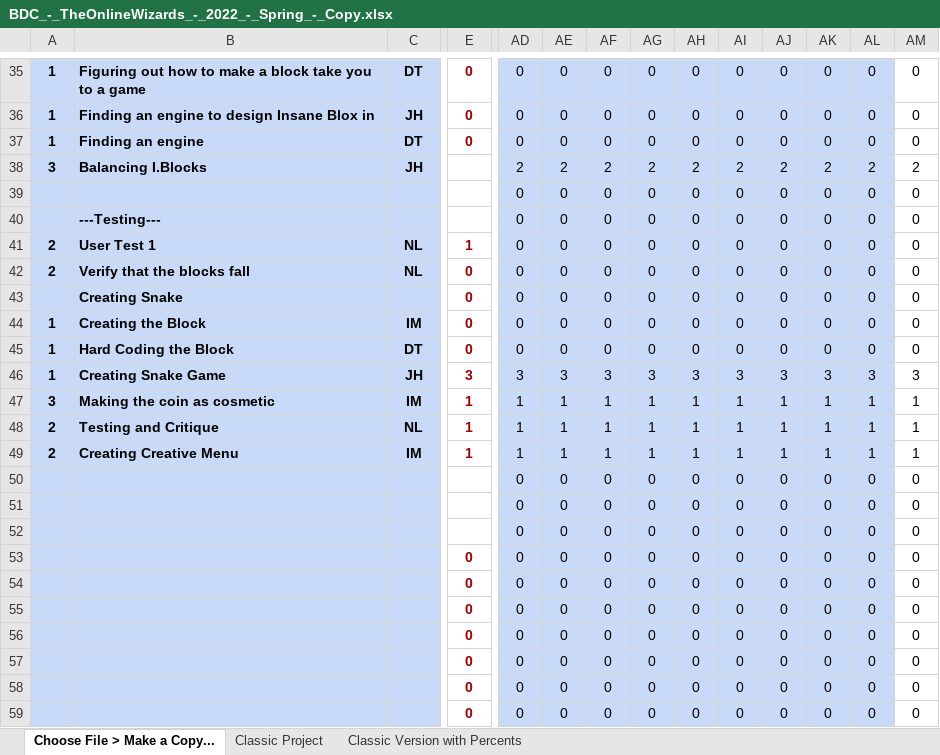
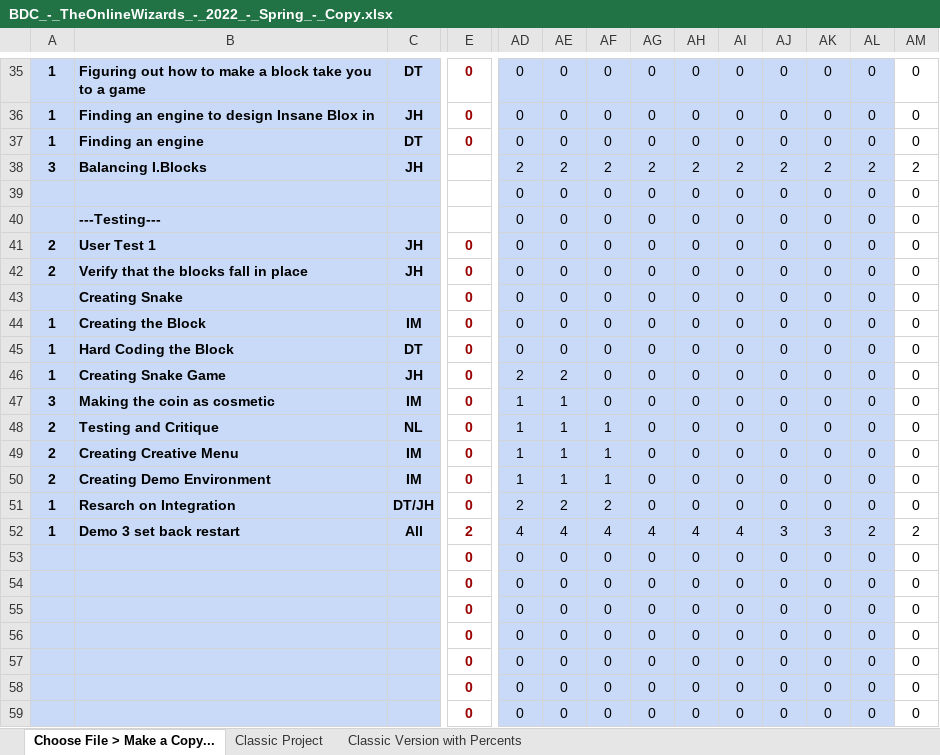
Before and after one commit to dterra79/IncomeGenerators, an Excel workbook: BDC_-_TheOnlineWizards_-_2022_-_Spring_-_Copy.xlsx, sheet Choose File > Make a Copy..., drawn as a sheet; only a part is shown, gaps mark what is left out; values as stored, in another font and other column widths than the file's, no borders; charts and pictures and conditional formats not drawn; removed rows and columns are numbered as before the commit, all else as after; rows hold the shown columns only; the diff covers the shown part only; the diff names each change by its address in the sheet, - before the commit and + after, or states it on an @@ line.

```diff
--- a/BDC_-_TheOnlineWizards_-_2022_-_Spring_-_Copy.xlsx (sheet Choose File > Make a Copy...)
+++ b/BDC_-_TheOnlineWizards_-_2022_-_Spring_-_Copy.xlsx (sheet Choose File > Make a Copy...)
-C41:C42: NL
+C41:C42: JH
-E41: 1
+E41: 0
-B42: Verify that the blocks fall
+B42: Verify that the blocks fall in place
-E46: 3
+E46: 0
-AD46: 3
+AD46: 2
-AE46: 3
+AE46: 2
-AF46: 3
+AF46: 0
-AG46: 3
+AG46: 0
-AH46: 3
+AH46: 0
-AI46: 3
+AI46: 0
-AJ46: 3
+AJ46: 0
-AK46: 3
+AK46: 0
-AL46: 3
+AL46: 0
-AM46: 3
+AM46: 0
-E47:E49: 1
+E47:E49: 0
-AF47: 1
+AF47: 0
-AG47:AG49: 1
+AG47:AG49: 0
-AH47:AH49: 1
+AH47:AH49: 0
-AI47:AI49: 1
+AI47:AI49: 0
-AJ47:AJ49: 1
+AJ47:AJ49: 0
-AK47:AK49: 1
+AK47:AK49: 0
-AL47:AL49: 1
+AL47:AL49: 0
-AM47:AM49: 1
+AM47:AM49: 0
-row 50:  |  |  |  | 0 | 0 | 0 | 0 | 0 | 0 | 0 | 0 | 0 | 0
-row 51:  |  |  |  | 0 | 0 | 0 | 0 | 0 | 0 | 0 | 0 | 0 | 0
-row 52:  |  |  |  | 0 | 0 | 0 | 0 | 0 | 0 | 0 | 0 | 0 | 0
+row 50: 2 | Creating Demo Environment | IM | 0 | 1 | 1 | 1 | 0 | 0 | 0 | 0 | 0 | 0 | 0
+row 51: 1 | Resarch on Integration | DT/JH | 0 | 2 | 2 | 2 | 0 | 0 | 0 | 0 | 0 | 0 | 0
+row 52: 1 | Demo 3 set back restart | All | 2 | 4 | 4 | 4 | 4 | 4 | 4 | 3 | 3 | 2 | 2
```
Also changed, not shown: 6 added rows, 6 removed rows and 5 edited cells elsewhere in this sheet, sheet Classic Project, sheet Classic Version with Percents, charts or pictures, 6 other files.
